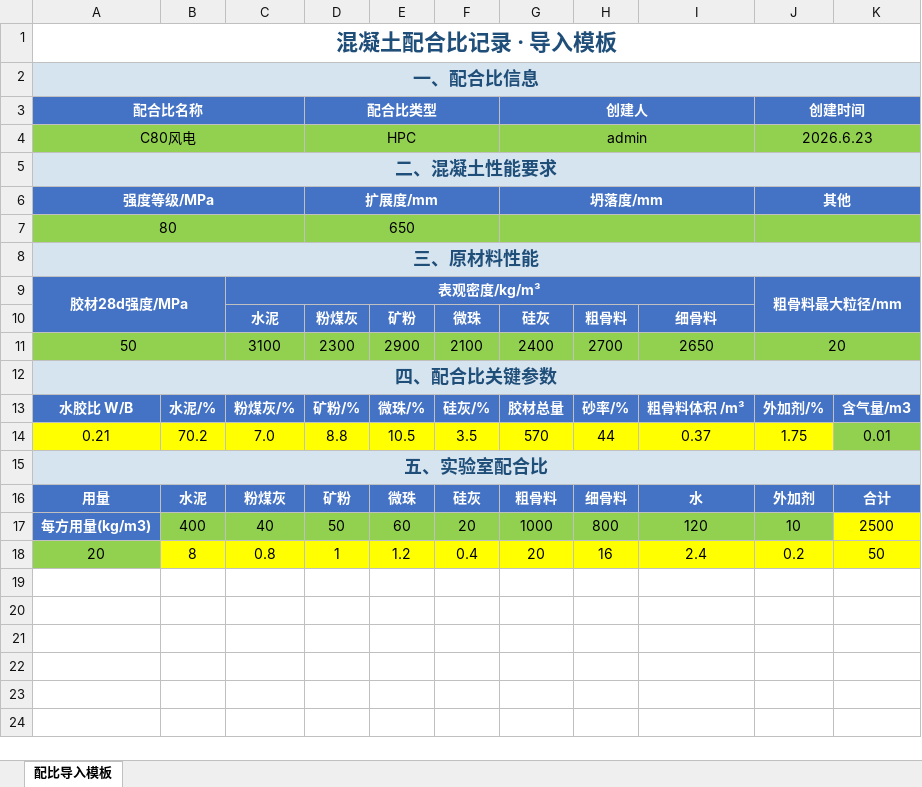
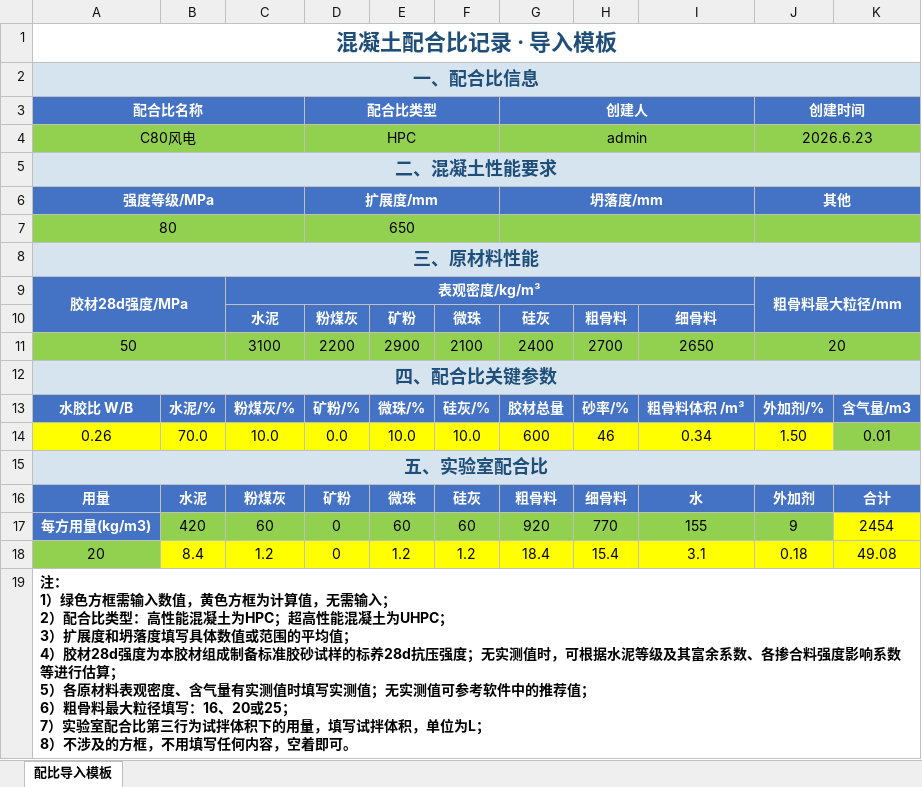
Before and after one commit to smilesand/shuini, an Excel workbook: frontend/public/hpc_import_template.xlsx, sheet 配比导入模板, drawn as a sheet; values as stored, in another font and other column widths than the file's, no borders; removed rows and columns are numbered as before the commit, all else as after; ↵ is a line break in a cell; the diff names each change by its address in the sheet, - before the commit and + after, or states it on an @@ line.

```diff
--- a/frontend/public/hpc_import_template.xlsx (sheet 配比导入模板)
+++ b/frontend/public/hpc_import_template.xlsx (sheet 配比导入模板)
-D11: 2300
+D11: 2200
-row 14: 0.21 | 70.2 | 7.0 | 8.8 | 10.5 | 3.5 | 570 | 44 | 0.37 | 1.75 | 0.01
+row 14: 0.26 | 70.0 | 10.0 | 0.0 | 10.0 | 10.0 | 600 | 46 | 0.34 | 1.50 | 0.01
-B17: 400
+B17: 420
-C17: 40
+C17: 60
-D17: 50
+D17: 0
-F17: 20
+F17: 60
-G17: 1000
+G17: 920
-H17: 800
+H17: 770
-I17: 120
+I17: 155
-J17: 10
+J17: 9
-K17: 2500
+K17: 2454
-B18: 8
+B18: 8.4
-C18: 0.8
+C18: 1.2
-D18: 1
+D18: 0
-F18: 0.4
+F18: 1.2
-G18: 20
+G18: 18.4
-H18: 16
+H18: 15.4
-I18: 2.4
+I18: 3.1
-J18: 0.2
+J18: 0.18
-K18: 50
+K18: 49.08
+row 19: 注： ↵ 1）绿色方框需输入数值，黄色方框为计算值，无需输入； ↵ 2）配合比类型：高性能混凝土为HPC；超高性能混凝土为UHPC； ↵ 3）扩展度和坍落度填写具体数值或范围的平均值； ↵ 4）胶材28d强度为本胶材组成制备标准胶砂试样的标养28d抗压强度；无实测值时，可根据水泥等级及其富余系数、各掺合料强度影响系数等进行估算； ↵ 5）各原材料表观密度、含气量有实测值时填写实测值；无实测值可参考软件中的推荐值； ↵ 6）粗骨料最大粒径填写：16、20或25； ↵ 7）实验室配合比第三行为试拌体积下的用量，填写试拌体积，单位为L； ↵ 8）不涉及的方框，不用填写任何内容，空着即可。
```
Also changed, not shown: frontend/public/uhpc_import_template.xlsx, 4 other files.
